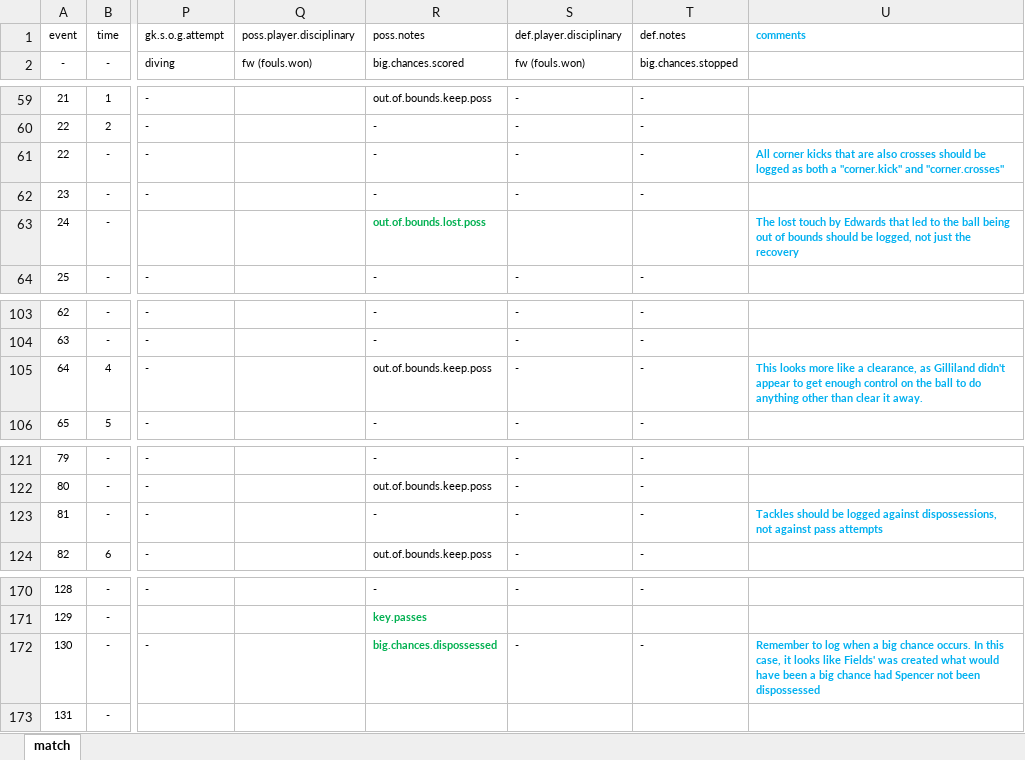
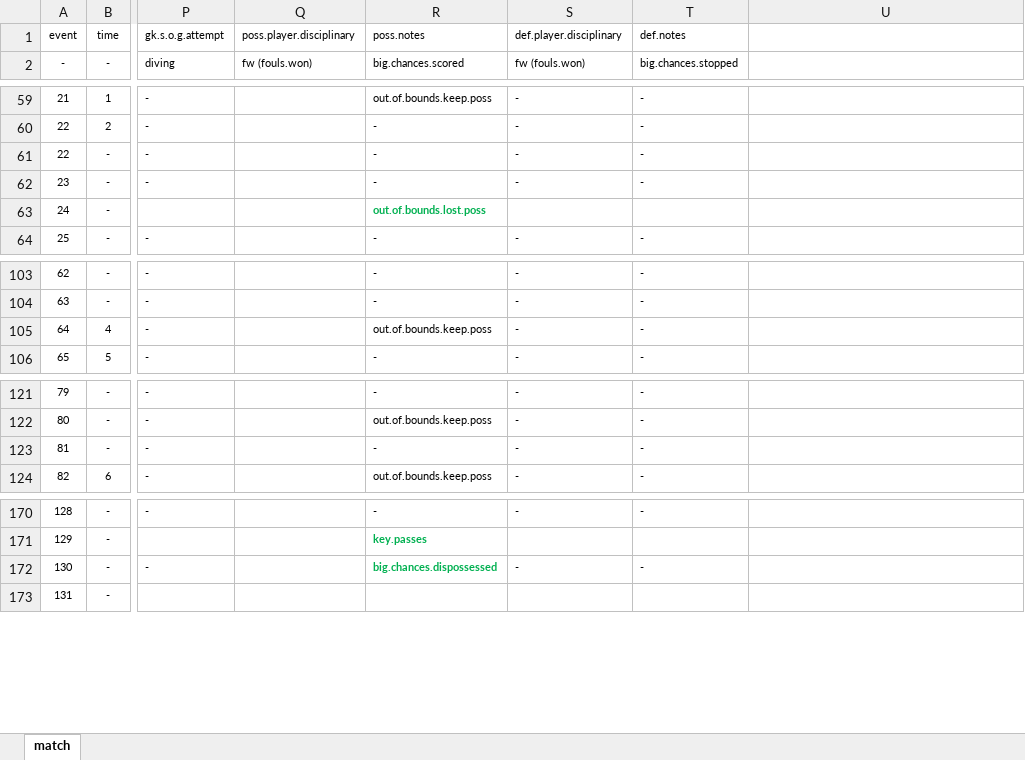
Before and after one commit to alfredomartinezjr/wosostats, an Excel workbook: source/excel/nwsl-2016/nwsl-2016-orl-crs-071616.xlsx, sheet match, drawn as a sheet; only a part is shown, gaps mark what is left out; values as stored, in another font and other column widths than the file's, no borders; the diff covers the shown part only; the diff names each change by its address in the sheet, - before the commit and + after, or states it on an @@ line.

```diff
--- a/source/excel/nwsl-2016/nwsl-2016-orl-crs-071616.xlsx (sheet match)
+++ b/source/excel/nwsl-2016/nwsl-2016-orl-crs-071616.xlsx (sheet match)
-U1: comments
+U1: (empty)
-U61: All corner kicks that are also crosses should be logged as both a "corner.kick" and "corner.crosses"
+U61: (empty)
-U63: The lost touch by Edwards that led to the ball being out of bounds should be logged, not just the recovery
+U63: (empty)
-U105: This looks more like a clearance, as Gilliland didn't appear to get enough control on the ball to do anything other than clear it away.
+U105: (empty)
-U123: Tackles should be logged against dispossessions, not against pass attempts
+U123: (empty)
-U172: Remember to log when a big chance occurs. In this case, it looks like Fields' was created what would have been a big chance had Spencer not been dispossessed
+U172: (empty)
```
Also changed, not shown: 4 edited cells elsewhere in this sheet, source/excel/nwsl-2016/nwsl-2016-orl-hou-042316.xlsx, source/excel/nwsl-2016/nwsl-2016-orl-hou-062316.xlsx, 5 other files.
